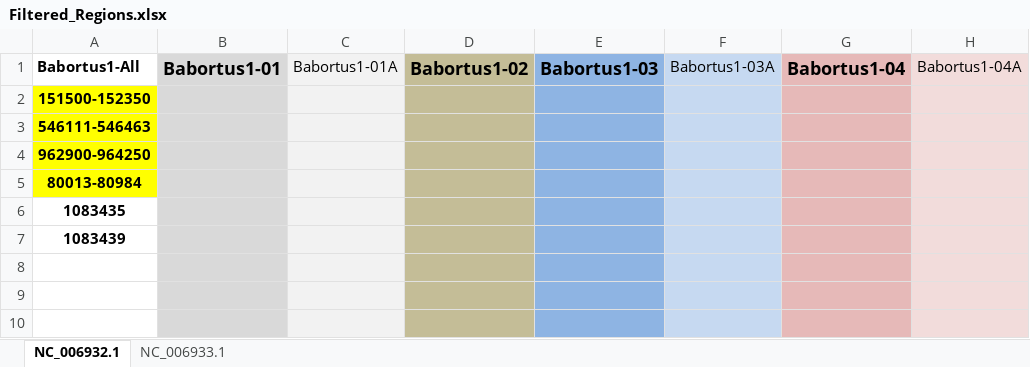
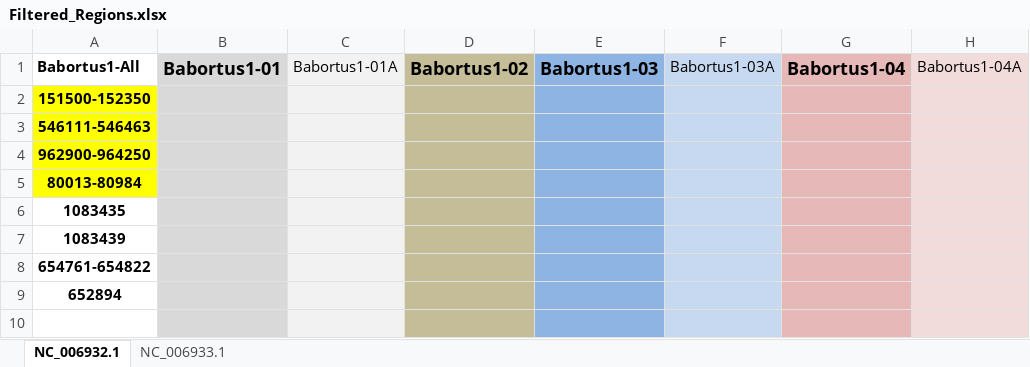
Before and after one commit to Viloleal/vSNP, an Excel workbook: dependencies/brucella/abortus1/script_dependents/Filtered_Regions.xlsx, sheet NC_006932.1, drawn as a sheet; only a part is shown; values as stored, in another font and other column widths than the file's, no borders; the diff names each change by its address in the sheet, - before the commit and + after, or states it on an @@ line.

```diff
--- a/dependencies/brucella/abortus1/script_dependents/Filtered_Regions.xlsx (sheet NC_006932.1)
+++ b/dependencies/brucella/abortus1/script_dependents/Filtered_Regions.xlsx (sheet NC_006932.1)
-A8 (Babortus1-All): (empty)
+A8 (Babortus1-All): 654761-654822
-A9 (Babortus1-All): (empty)
+A9 (Babortus1-All): 652894
```
Also changed, not shown: sheet NC_006933.1, dependencies/bi/salmonella/heidelberg-SL476/script_dependents/RemoveFromAnalysis.xlsx, dependencies/brucella/abortus1/script_dependents/RemoveFromAnalysis.xlsx, 3 other files.
